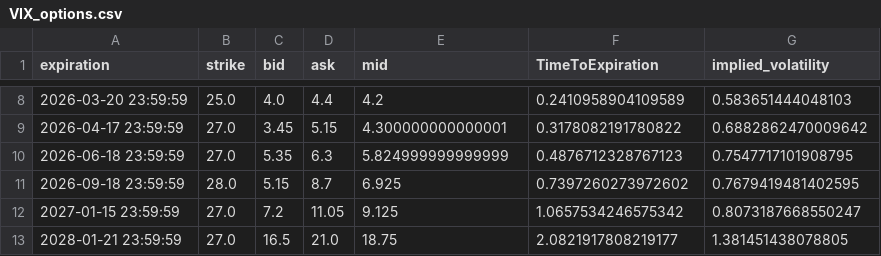
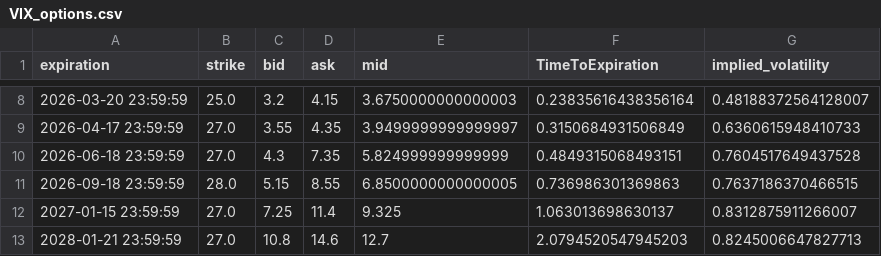
Before and after one commit to Gab1trs/Market-Dashboard, a CSV file: options/VIX_options.csv, drawn as a sheet; only a part is shown, gaps mark what is left out; the diff covers the shown part only.

```diff
--- a/options/VIX_options.csv
+++ b/options/VIX_options.csv
@@ -8,6 +8,6 @@ expiration,strike,bid,ask,mid,TimeToExpiration,implied_volatility
-2026-03-20 23:59:59,25.0,4.0,4.4,4.2,0.2410958904109589,0.583651444048103
-2026-04-17 23:59:59,27.0,3.45,5.15,4.300000000000001,0.3178082191780822,0.6882862470009642
-2026-06-18 23:59:59,27.0,5.35,6.3,5.824999999999999,0.4876712328767123,0.7547717101908795
-2026-09-18 23:59:59,28.0,5.15,8.7,6.925,0.7397260273972602,0.7679419481402595
-2027-01-15 23:59:59,27.0,7.2,11.05,9.125,1.0657534246575342,0.8073187668550247
-2028-01-21 23:59:59,27.0,16.5,21.0,18.75,2.0821917808219177,1.381451438078805
+2026-03-20 23:59:59,25.0,3.2,4.15,3.6750000000000003,0.23835616438356164,0.48188372564128007
+2026-04-17 23:59:59,27.0,3.55,4.35,3.9499999999999997,0.3150684931506849,0.6360615948410733
+2026-06-18 23:59:59,27.0,4.3,7.35,5.824999999999999,0.4849315068493151,0.7604517649437528
+2026-09-18 23:59:59,28.0,5.15,8.55,6.8500000000000005,0.736986301369863,0.7637186370466515
+2027-01-15 23:59:59,27.0,7.25,11.4,9.325,1.063013698630137,0.8312875911266007
+2028-01-21 23:59:59,27.0,10.8,14.6,12.7,2.0794520547945203,0.8245006647827713
```
Also changed, not shown: 30 edited cells elsewhere in this file, data/SPY_data.csv, data/all_assets_prices.csv, 42 other files.
